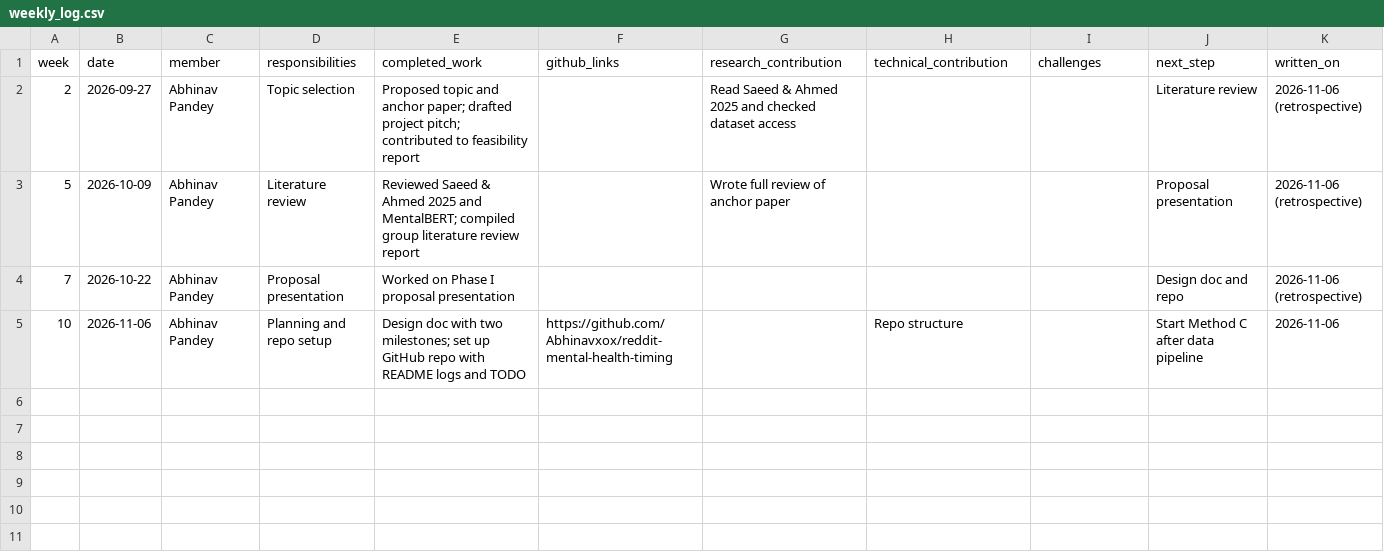
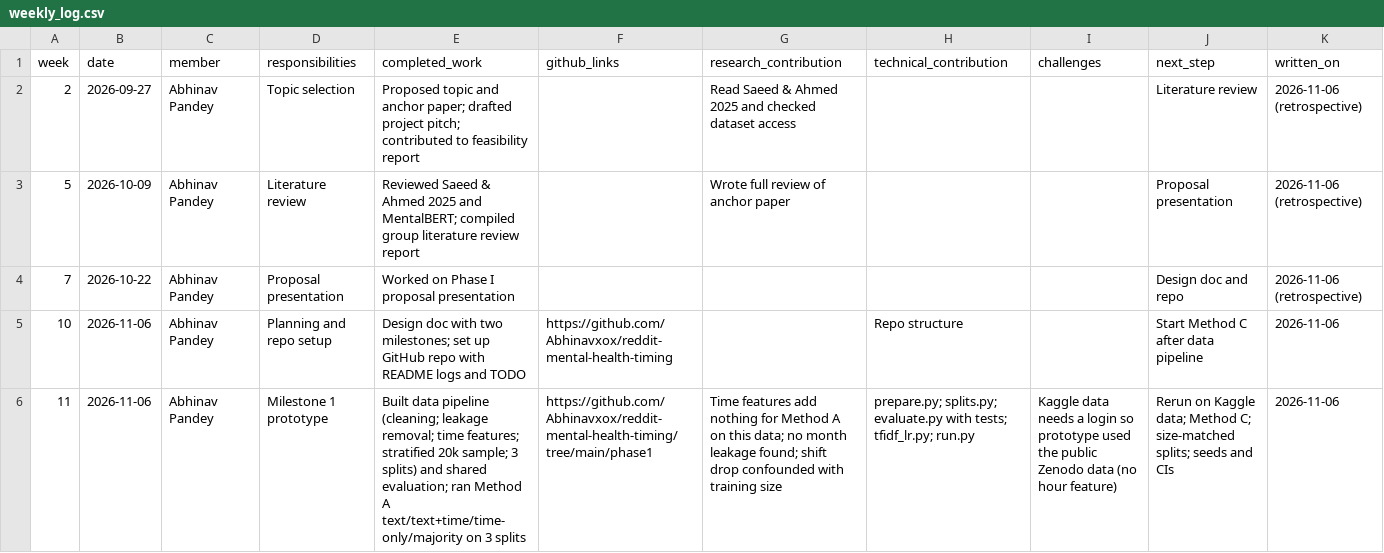
Before and after one commit to Abhinavxox/reddit-mental-health-timing, a CSV file: logs/weekly_log.csv, drawn as a sheet; the diff names each change by its address in the sheet, - before the commit and + after, or states it on an @@ line.

Commit message:
Update TODO and weekly log after Milestone 1 prototype

```diff
--- a/logs/weekly_log.csv
+++ b/logs/weekly_log.csv
+row 6: 11 | 2026-11-06 | Abhinav Pandey | Milestone 1 prototype | Built data pipeline (cleaning; leakage removal; time features; stratified 20k sample; 3 splits) and shared evaluation; ran Method A text/text+time/time-only/majority on 3 splits | https://github.com/Abhinavxox/reddit-mental-health-timing/tree/main/phase1 | Time features add nothing for Method A on this data; no month leakage found; shift drop confounded with training size | prepare.py; splits.py; evaluate.py with tests; tfidf_lr.py; run.py | Kaggle data needs a login so prototype used the public Zenodo data (no hour feature) | Rerun on Kaggle data; Method C; size-matched splits; seeds and CIs | 2026-11-06
```
Also changed, not shown: 1 other file.
